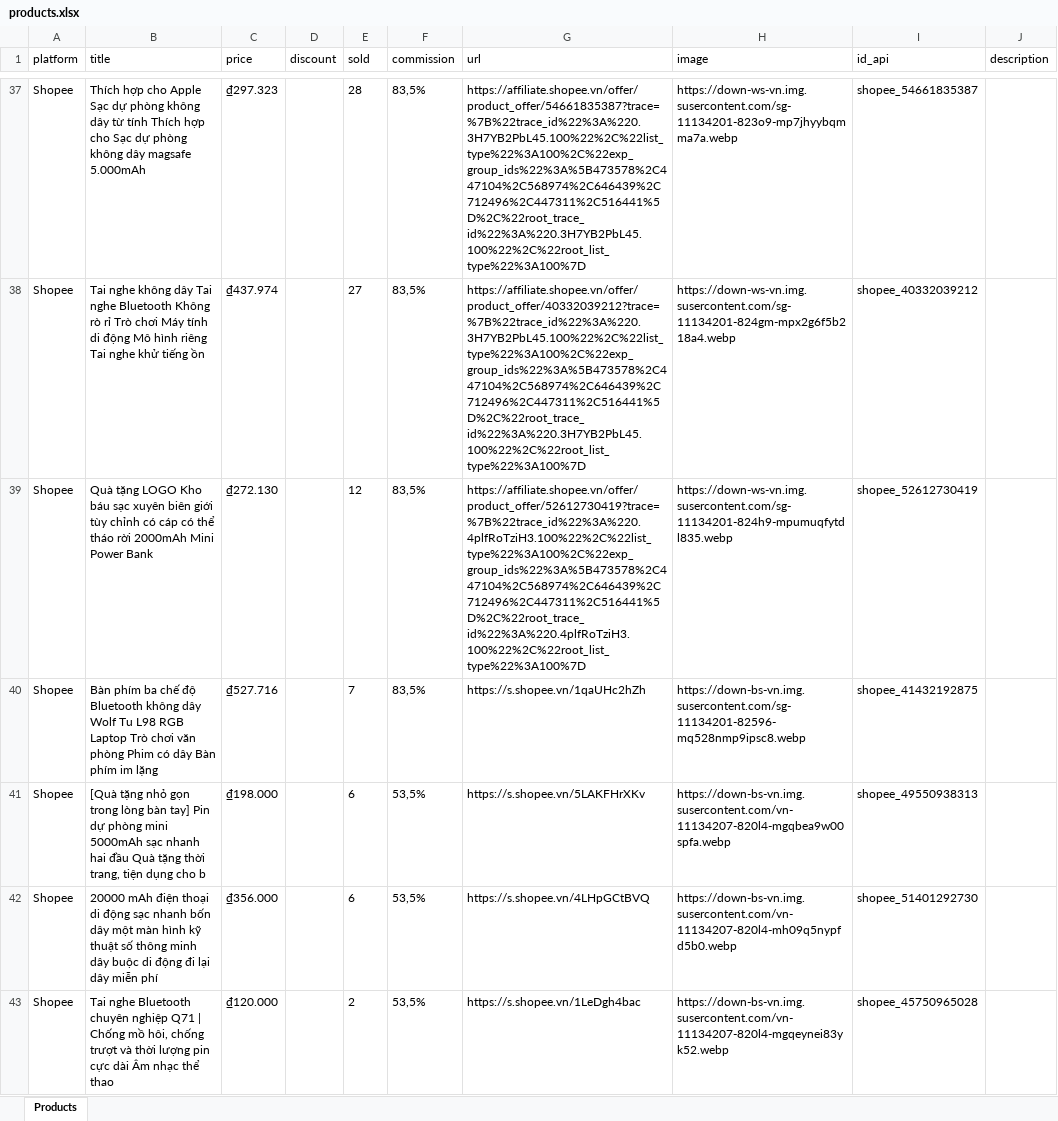
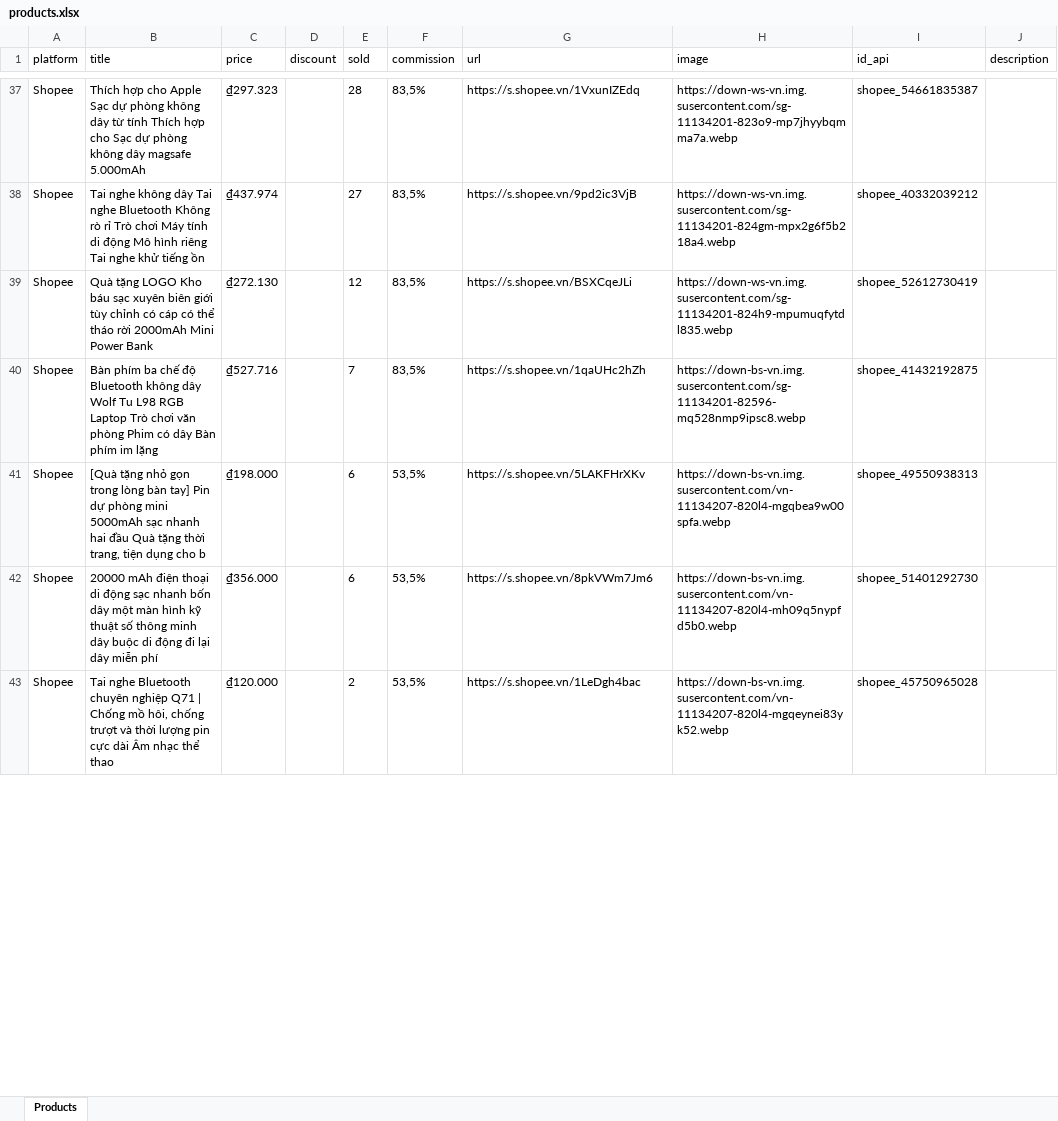
Before and after one commit to MEDIA2027/sale_shopee, an Excel workbook: products.xlsx, sheet Products, drawn as a sheet; only a part is shown, gaps mark what is left out; values as stored, in another font and other column widths than the file's, no borders; the diff covers the shown part only; the diff names each change by its address in the sheet, - before the commit and + after, or states it on an @@ line.

Commit message:
Update products.xlsx

```diff
--- a/products.xlsx (sheet Products)
+++ b/products.xlsx (sheet Products)
-G37 (url): https://affiliate.shopee.vn/offer/product_offer/54661835387?trace=%7B%22trace_id%22%3A%220.3H7YB2PbL45.100%22%2C%22list_type%22%3A100%2C%22exp_group_ids%22%3A%5B473578%2C447104%2C568974%2C646439%2C712496%2C447311%2C516441%5D%2C%22root_trace_id%22%3A%220.3H7YB2PbL45.100%22%2C%22root_list_type%22%3A100%7D
+G37 (url): https://s.shopee.vn/1VxunIZEdq
-G38 (url): https://affiliate.shopee.vn/offer/product_offer/40332039212?trace=%7B%22trace_id%22%3A%220.3H7YB2PbL45.100%22%2C%22list_type%22%3A100%2C%22exp_group_ids%22%3A%5B473578%2C447104%2C568974%2C646439%2C712496%2C447311%2C516441%5D%2C%22root_trace_id%22%3A%220.3H7YB2PbL45.100%22%2C%22root_list_type%22%3A100%7D
+G38 (url): https://s.shopee.vn/9pd2ic3VjB
-G39 (url): https://affiliate.shopee.vn/offer/product_offer/52612730419?trace=%7B%22trace_id%22%3A%220.4plfRoTziH3.100%22%2C%22list_type%22%3A100%2C%22exp_group_ids%22%3A%5B473578%2C447104%2C568974%2C646439%2C712496%2C447311%2C516441%5D%2C%22root_trace_id%22%3A%220.4plfRoTziH3.100%22%2C%22root_list_type%22%3A100%7D
+G39 (url): https://s.shopee.vn/BSXCqeJLi
-G42 (url): https://s.shopee.vn/4LHpGCtBVQ
+G42 (url): https://s.shopee.vn/8pkVWm7Jm6
```
Also changed, not shown: 136 edited cells elsewhere in this sheet.
